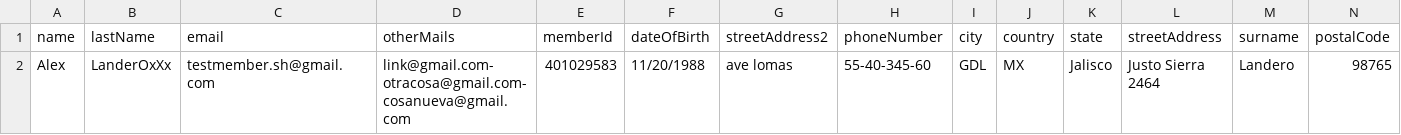
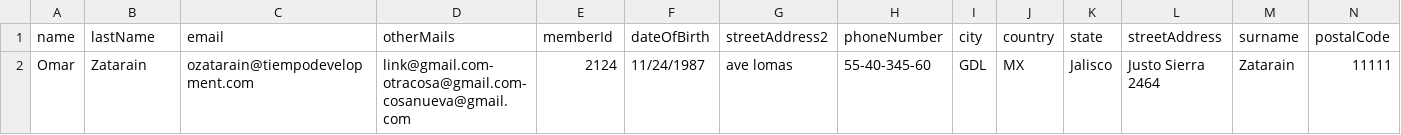
Before and after one commit to Diegorandom/Massive-User-Load-POC, a CSV file: loadComponents/test3.csv, drawn as a sheet.

```diff
--- a/loadComponents/test3.csv
+++ b/loadComponents/test3.csv
@@ -1,2 +1,2 @@
 name,lastName,email,otherMails,memberId,dateOfBirth,streetAddress2,phoneNumber,city,country,state,streetAddress,surname,postalCode
-Alex,LanderOxXx,testmember.sh@gmail.com,link@gmail.com-otracosa@gmail.com-cosanueva@gmail.com,401029583,11/20/1988,ave lomas,55-40-345-60,GDL,MX,Jalisco,Justo Sierra 2464,Landero,98765
+Omar,Zatarain,ozatarain@tiempodevelopment.com,link@gmail.com-otracosa@gmail.com-cosanueva@gmail.com,2124,11/24/1987,ave lomas,55-40-345-60,GDL,MX,Jalisco,Justo Sierra 2464,Zatarain,11111
```
Also changed, not shown: 9 other files.
